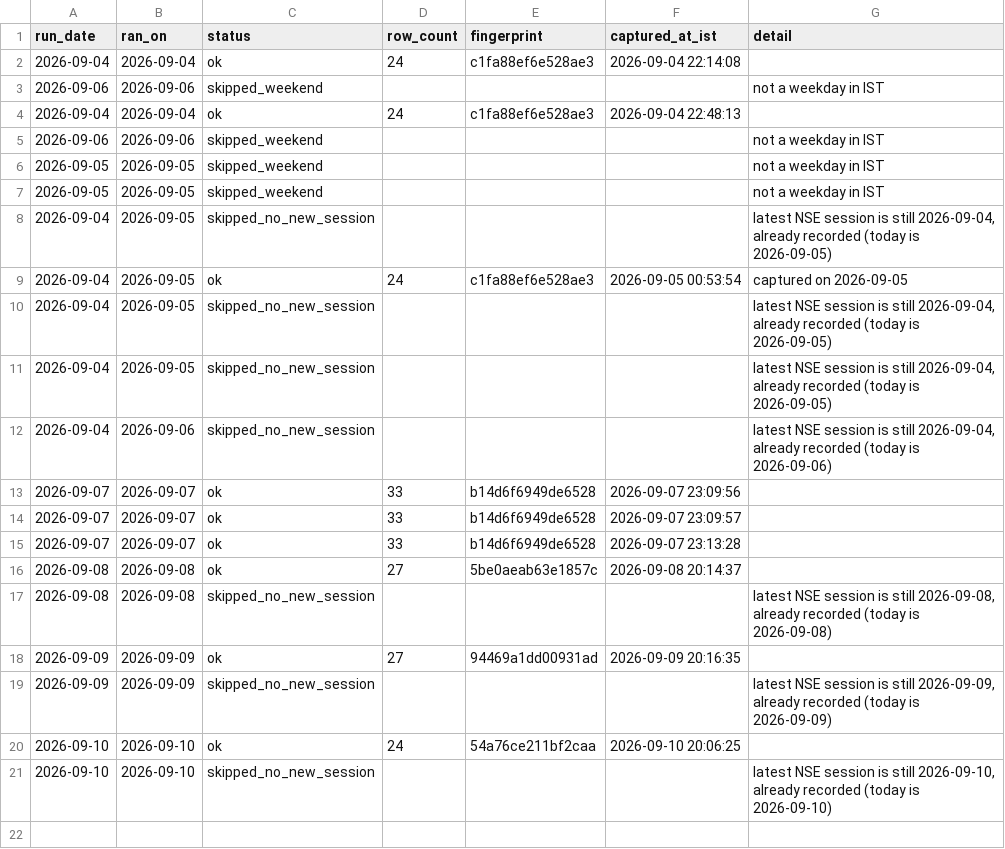
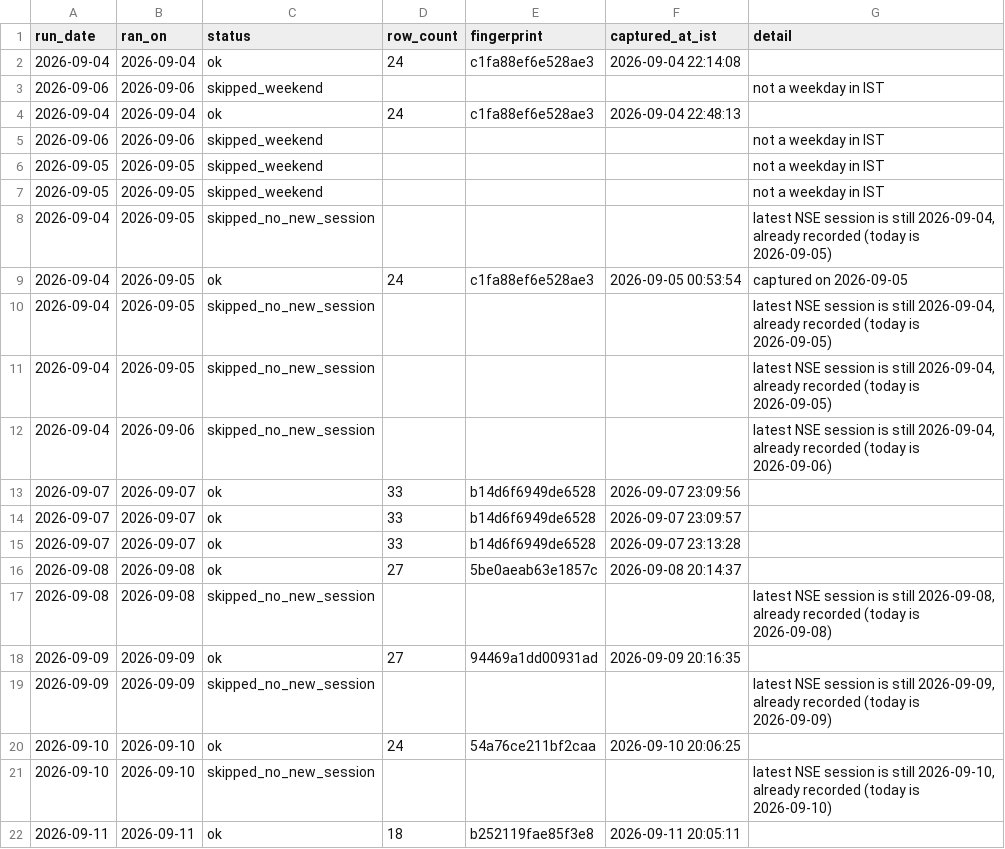
Before and after one commit to singhabhay2511/screener-tracker, a CSV file: data/runs.csv, drawn as a sheet; the diff names each change by its address in the sheet, - before the commit and + after, or states it on an @@ line.

```diff
--- a/data/runs.csv
+++ b/data/runs.csv
+row 22: 2026-09-11 | 2026-09-11 | ok | 18 | b252119fae85f3e8 | 2026-09-11 20:05:11
```
Also changed, not shown: 3 other files.
